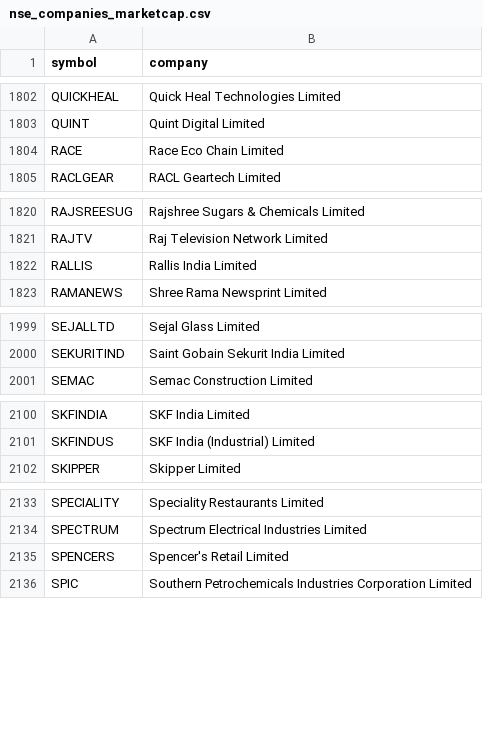
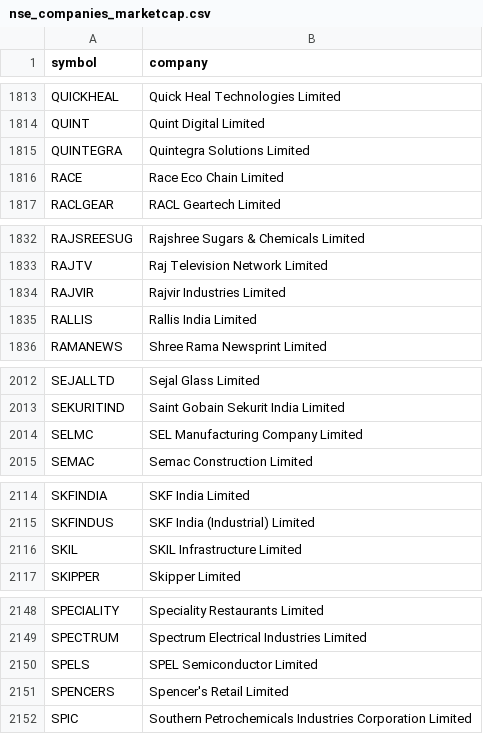
Before and after one commit to SavinderMaan/genai, a CSV file: nse_companies_marketcap.csv, drawn as a sheet; only a part is shown, gaps mark what is left out; the diff covers the shown part only; the diff names each change by its address in the sheet, - before the commit and + after, or states it on an @@ line.

```diff
--- a/nse_companies_marketcap.csv
+++ b/nse_companies_marketcap.csv
+row 1815: QUINTEGRA | Quintegra Solutions Limited
+row 1834: RAJVIR | Rajvir Industries Limited
+row 2014: SELMC | SEL Manufacturing Company Limited
+row 2116: SKIL | SKIL Infrastructure Limited
+row 2150: SPELS | SPEL Semiconductor Limited
```
Also changed, not shown: 12 added rows elsewhere in this file, 1 other file.
